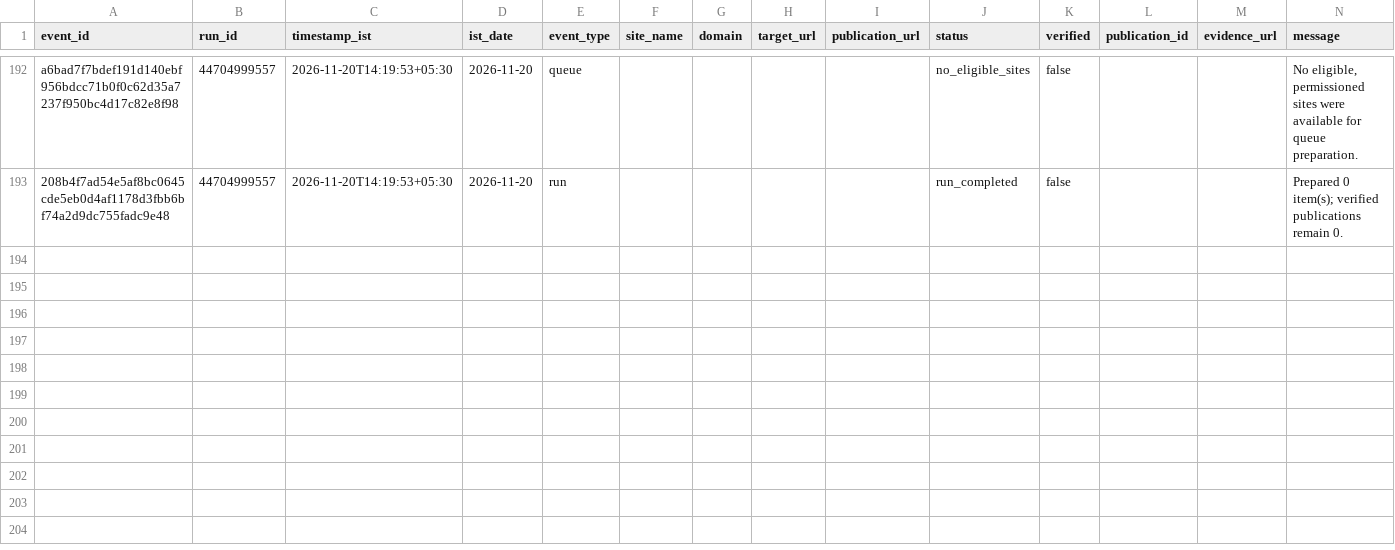
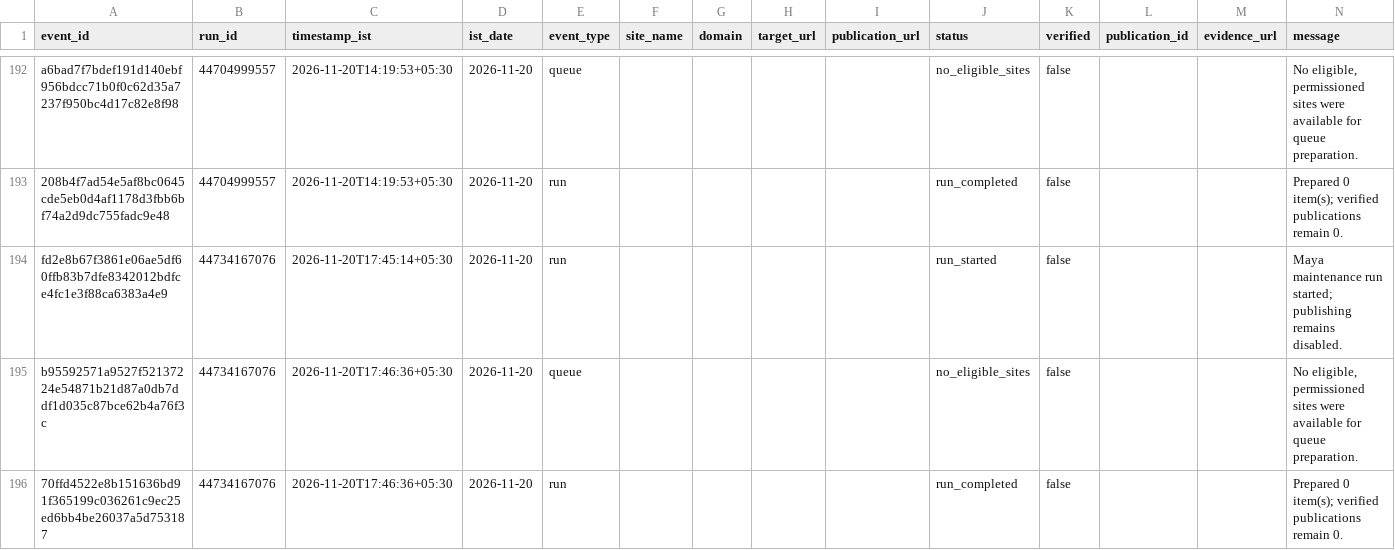
Before and after one commit to shkrelitechnologies-cloud/maya, a CSV file: operations/OPERATIONS_LEDGER.csv, drawn as a sheet; only a part is shown, gaps mark what is left out; the diff names each change by its address in the sheet, - before the commit and + after, or states it on an @@ line.

Commit message:
Update Maya IST operations ledger

```diff
--- a/operations/OPERATIONS_LEDGER.csv
+++ b/operations/OPERATIONS_LEDGER.csv
+row 194: fd2e8b67f3861e06ae5df60ffb83b7dfe8342012bdfce4fc1e3f88ca6383a4e9 | 44734167076 | 2026-11-20T17:45:14+05:30 | 2026-11-20 | run |  |  |  |  | run_started | false |  |  | Maya maintenance run started; publishing remains disabled.
+row 195: b95592571a9527f52137224e54871b21d87a0db7ddf1d035c87bce62b4a76f3c | 44734167076 | 2026-11-20T17:46:36+05:30 | 2026-11-20 | queue |  |  |  |  | no_eligible_sites | false |  |  | No eligible, permissioned sites were available for queue preparation.
+row 196: 70ffd4522e8b151636bd91f365199c036261c9ec25ed6bb4be26037a5d753187 | 44734167076 | 2026-11-20T17:46:36+05:30 | 2026-11-20 | run |  |  |  |  | run_completed | false |  |  | Prepared 0 item(s); verified publications remain 0.
```
Also changed, not shown: operations/DAILY_SUMMARY.csv.
